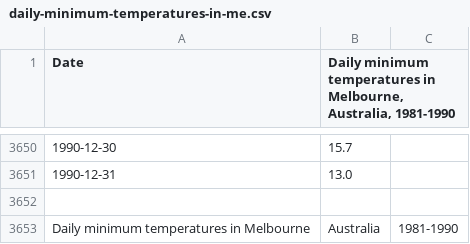
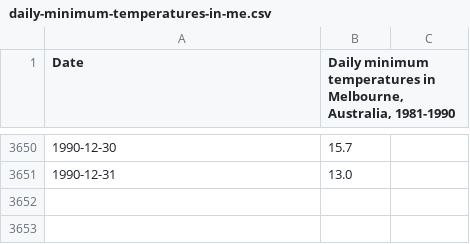
Before and after one commit to nellac77/stand_norm_data, a CSV file: data/daily-minimum-temperatures-in-me.csv, drawn as a sheet; only a part is shown, gaps mark what is left out; the diff names each change by its address in the sheet, - before the commit and + after, or states it on an @@ line.

Commit message:
Update temp data file to remove last row of text that is not data

```diff
--- a/data/daily-minimum-temperatures-in-me.csv
+++ b/data/daily-minimum-temperatures-in-me.csv
-row 3652: (empty)
-row 3653: Daily minimum temperatures in Melbourne | Australia | 1981-1990
```
